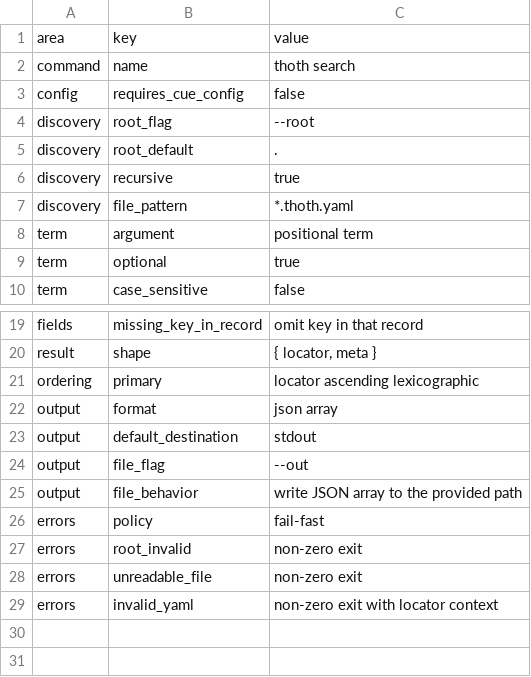
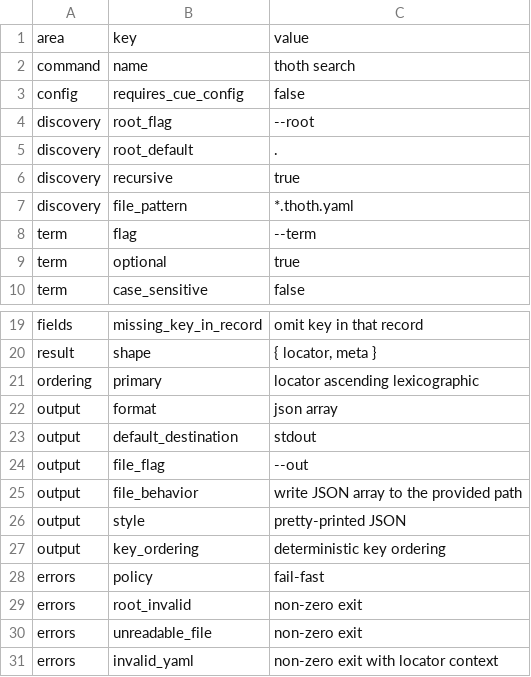
Before and after one commit to flarebyte/thoth-ostraca, a CSV file: docs/design-meta/examples/search-command-semantics.csv, drawn as a sheet; only a part is shown, gaps mark what is left out.

Commit message:
Adds example with meta

```diff
--- a/docs/design-meta/examples/search-command-semantics.csv
+++ b/docs/design-meta/examples/search-command-semantics.csv
@@ -7,3 +7,3 @@ discovery,recursive,true
 discovery,file_pattern,*.thoth.yaml
-term,argument,positional term
+term,flag,--term
 term,optional,true
@@ -25,2 +25,4 @@ output,file_flag,--out
 output,file_behavior,write JSON array to the provided path
+output,style,pretty-printed JSON
+output,key_ordering,deterministic key ordering
 errors,policy,fail-fast
```
Also changed, not shown: docs/design-meta/examples/search-command-flags.csv, 4 other files.
